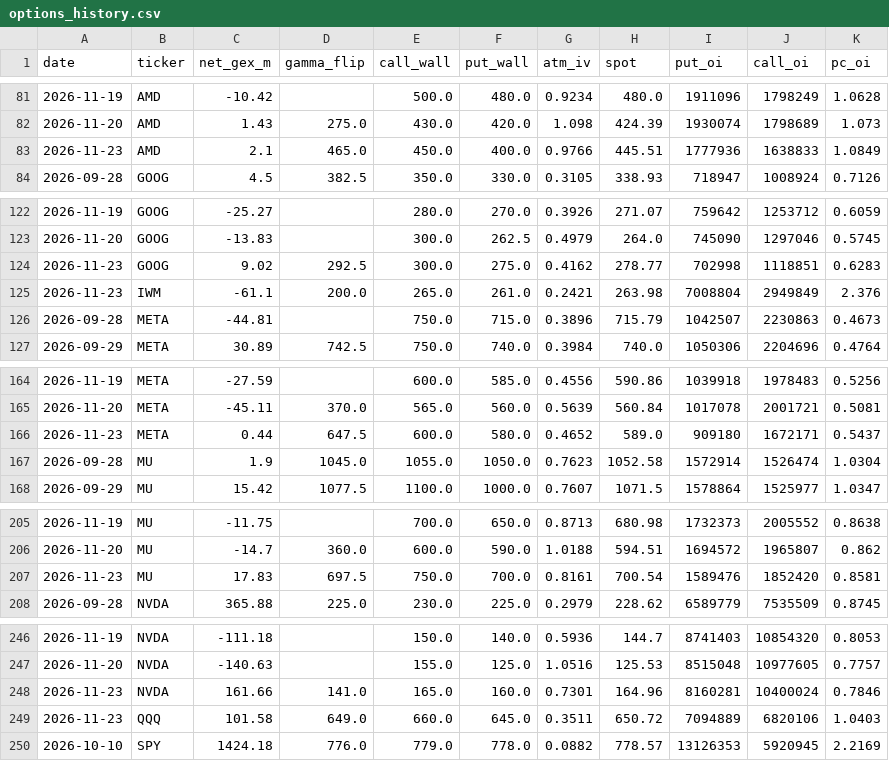
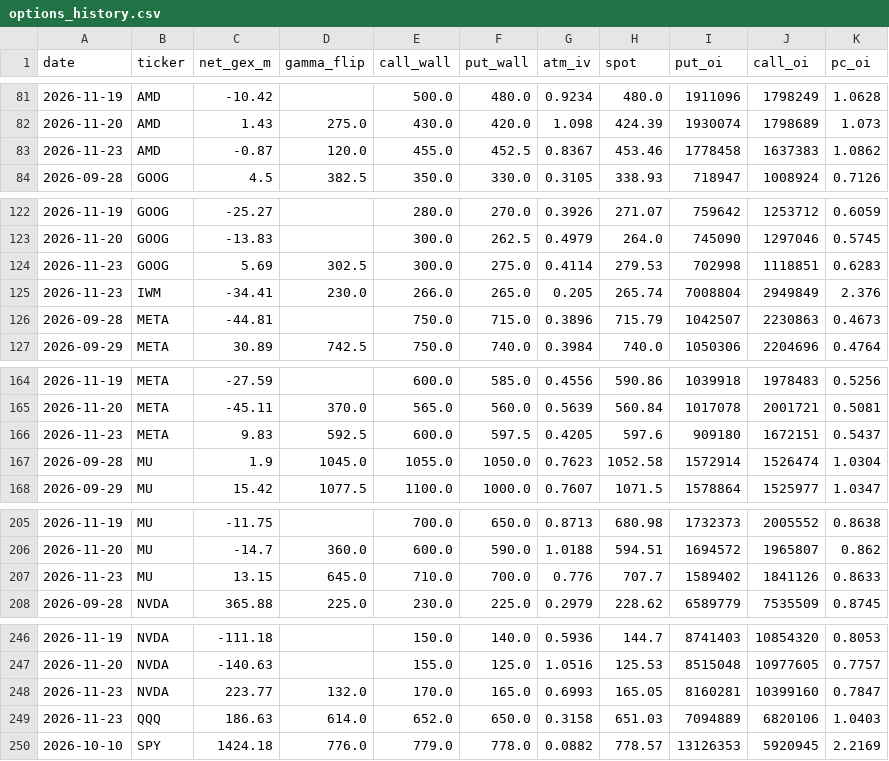
Before and after one commit to louisctlau/asset-mix-dashboard, a CSV file: data/options_history.csv, drawn as a sheet; only a part is shown, gaps mark what is left out; the diff covers the shown part only.

Commit message:
Daily options history refresh

```diff
--- a/data/options_history.csv
+++ b/data/options_history.csv
@@ -82,3 +82,3 @@ date,ticker,net_gex_m,gamma_flip,call_wall,put_wall,atm_iv,spot,put_oi,call_oi,p
 2026-11-20,AMD,1.43,275.0,430.0,420.0,1.098,424.39,1930074,1798689,1.073
-2026-11-23,AMD,2.1,465.0,450.0,400.0,0.9766,445.51,1777936,1638833,1.0849
+2026-11-23,AMD,-0.87,120.0,455.0,452.5,0.8367,453.46,1778458,1637383,1.0862
 2026-09-28,GOOG,4.5,382.5,350.0,330.0,0.3105,338.93,718947,1008924,0.7126
@@ -123,4 +123,4 @@ date,ticker,net_gex_m,gamma_flip,call_wall,put_wall,atm_iv,spot,put_oi,call_oi,p
 2026-11-20,GOOG,-13.83,,300.0,262.5,0.4979,264.0,745090,1297046,0.5745
-2026-11-23,GOOG,9.02,292.5,300.0,275.0,0.4162,278.77,702998,1118851,0.6283
-2026-11-23,IWM,-61.1,200.0,265.0,261.0,0.2421,263.98,7008804,2949849,2.376
+2026-11-23,GOOG,5.69,302.5,300.0,275.0,0.4114,279.53,702998,1118851,0.6283
+2026-11-23,IWM,-34.41,230.0,266.0,265.0,0.205,265.74,7008804,2949849,2.376
 2026-09-28,META,-44.81,,750.0,715.0,0.3896,715.79,1042507,2230863,0.4673
@@ -165,3 +165,3 @@ date,ticker,net_gex_m,gamma_flip,call_wall,put_wall,atm_iv,spot,put_oi,call_oi,p
 2026-11-20,META,-45.11,370.0,565.0,560.0,0.5639,560.84,1017078,2001721,0.5081
-2026-11-23,META,0.44,647.5,600.0,580.0,0.4652,589.0,909180,1672171,0.5437
+2026-11-23,META,9.83,592.5,600.0,597.5,0.4205,597.6,909180,1672151,0.5437
 2026-09-28,MU,1.9,1045.0,1055.0,1050.0,0.7623,1052.58,1572914,1526474,1.0304
@@ -206,3 +206,3 @@ date,ticker,net_gex_m,gamma_flip,call_wall,put_wall,atm_iv,spot,put_oi,call_oi,p
 2026-11-20,MU,-14.7,360.0,600.0,590.0,1.0188,594.51,1694572,1965807,0.862
-2026-11-23,MU,17.83,697.5,750.0,700.0,0.8161,700.54,1589476,1852420,0.8581
+2026-11-23,MU,13.15,645.0,710.0,700.0,0.776,707.7,1589402,1841126,0.8633
 2026-09-28,NVDA,365.88,225.0,230.0,225.0,0.2979,228.62,6589779,7535509,0.8745
@@ -247,4 +247,4 @@ date,ticker,net_gex_m,gamma_flip,call_wall,put_wall,atm_iv,spot,put_oi,call_oi,p
 2026-11-20,NVDA,-140.63,,155.0,125.0,1.0516,125.53,8515048,10977605,0.7757
-2026-11-23,NVDA,161.66,141.0,165.0,160.0,0.7301,164.96,8160281,10400024,0.7846
-2026-11-23,QQQ,101.58,649.0,660.0,645.0,0.3511,650.72,7094889,6820106,1.0403
+2026-11-23,NVDA,223.77,132.0,170.0,165.0,0.6993,165.05,8160281,10399160,0.7847
+2026-11-23,QQQ,186.63,614.0,652.0,650.0,0.3158,651.03,7094889,6820106,1.0403
 2026-10-10,SPY,1424.18,776.0,779.0,778.0,0.0882,778.57,13126353,5920945,2.2169
```
Also changed, not shown: 1 added row, 1 removed row and 5 edited cells elsewhere in this file, 1 other file.
